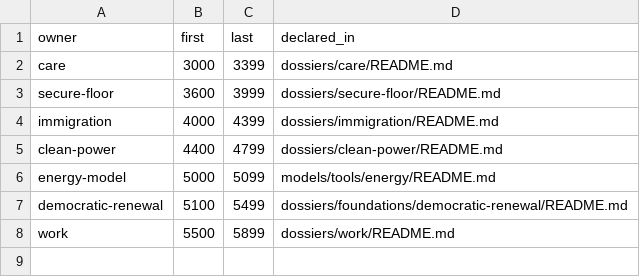
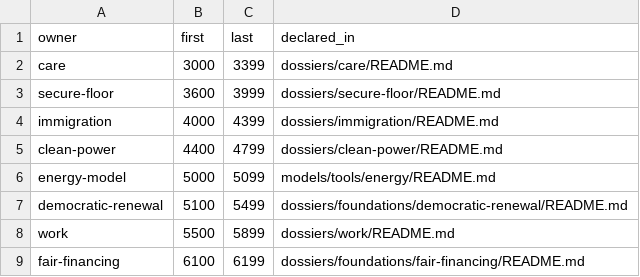
Before and after one commit to fm58cn6g4d-stack/project-2050, a CSV file: library/reserved-blocks.csv, drawn as a sheet.

```diff
--- a/library/reserved-blocks.csv
+++ b/library/reserved-blocks.csv
@@ -8 +8,2 @@ democratic-renewal,5100,5499,dossiers/foundations/democratic-renewal/README.md
 work,5500,5899,dossiers/work/README.md
+fair-financing,6100,6199,dossiers/foundations/fair-financing/README.md
```
Also changed, not shown: library/catalog-facts.csv, 11 other files.
